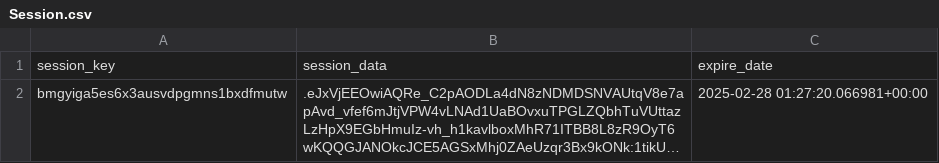
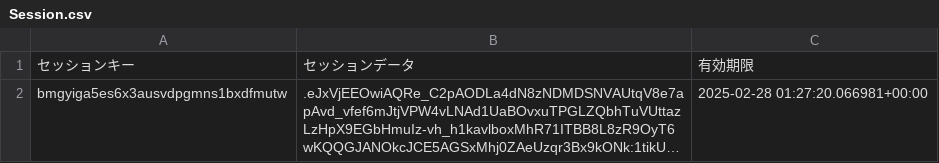
Before and after one commit to Yutanza/keiba_1_django, a CSV file: module_csv/csv/Session.csv, drawn as a sheet; long unchanged cells end in …; removed rows and columns are numbered as before the commit, all else as after; the diff names each change by its address in the sheet, - before the commit and + after, or states it on an @@ line.

```diff
--- a/module_csv/csv/Session.csv
+++ b/module_csv/csv/Session.csv
-row 1: session_key | session_data | expire_date
+row 1: セッションキー | セッションデータ | 有効期限
```
Also changed, not shown: module_csv/csv/ContentType.csv, module_csv/csv/Permission.csv, 18 other files.
